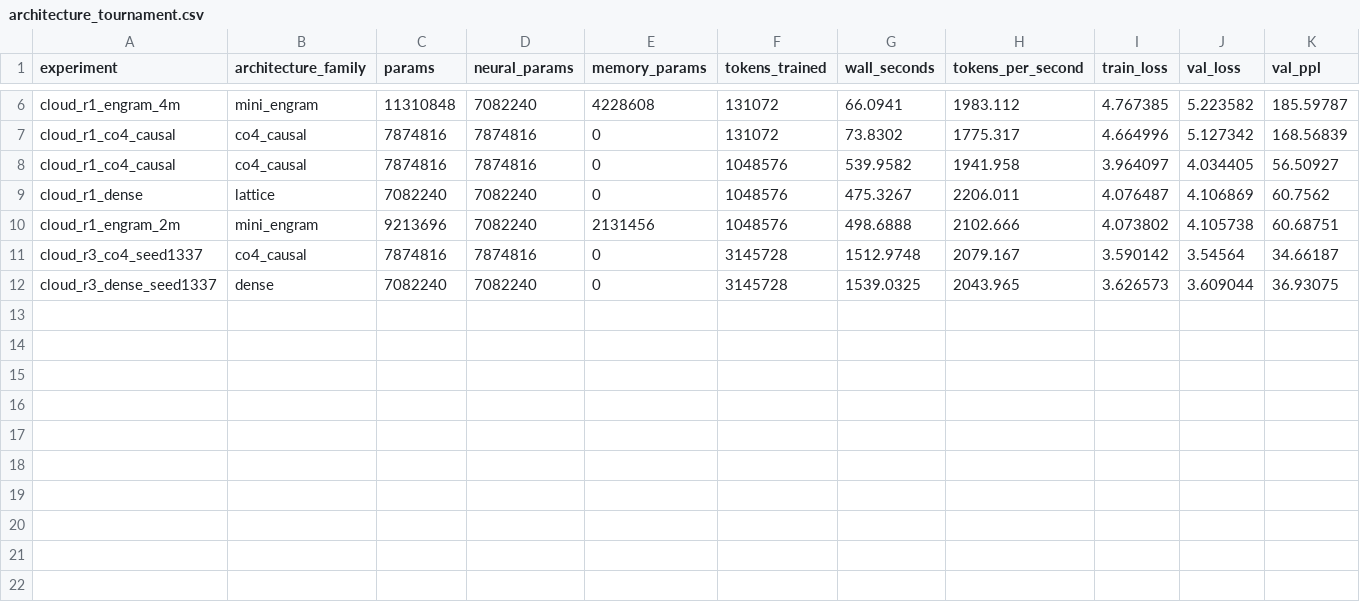
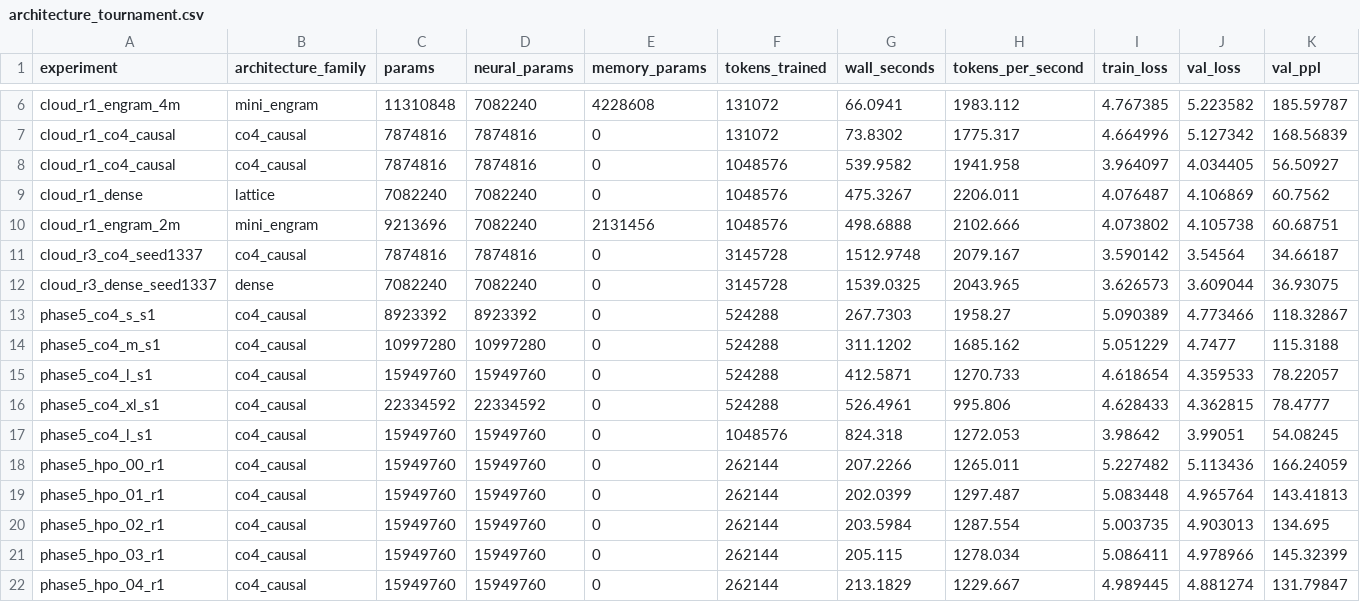
Before and after one commit to insightlabs38-pixel/latticelm, a CSV file: artifacts/architecture_tournament.csv, drawn as a sheet; only a part is shown, gaps mark what is left out; rows hold the shown columns only; the diff names each change by its address in the sheet, - before the commit and + after, or states it on an @@ line.

Commit message:
Extend Phase 5 scaling and targeted HPO

```diff
--- a/artifacts/architecture_tournament.csv
+++ b/artifacts/architecture_tournament.csv
+row 13: phase5_co4_s_s1 | co4_causal | 8923392 | 8923392 | 0 | 524288 | 267.7303 | 1958.27 | 5.090389 | 4.773466 | 118.32867
+row 14: phase5_co4_m_s1 | co4_causal | 10997280 | 10997280 | 0 | 524288 | 311.1202 | 1685.162 | 5.051229 | 4.7477 | 115.3188
+row 15: phase5_co4_l_s1 | co4_causal | 15949760 | 15949760 | 0 | 524288 | 412.5871 | 1270.733 | 4.618654 | 4.359533 | 78.22057
+row 16: phase5_co4_xl_s1 | co4_causal | 22334592 | 22334592 | 0 | 524288 | 526.4961 | 995.806 | 4.628433 | 4.362815 | 78.4777
+row 17: phase5_co4_l_s1 | co4_causal | 15949760 | 15949760 | 0 | 1048576 | 824.318 | 1272.053 | 3.98642 | 3.99051 | 54.08245
+row 18: phase5_hpo_00_r1 | co4_causal | 15949760 | 15949760 | 0 | 262144 | 207.2266 | 1265.011 | 5.227482 | 5.113436 | 166.24059
+row 19: phase5_hpo_01_r1 | co4_causal | 15949760 | 15949760 | 0 | 262144 | 202.0399 | 1297.487 | 5.083448 | 4.965764 | 143.41813
+row 20: phase5_hpo_02_r1 | co4_causal | 15949760 | 15949760 | 0 | 262144 | 203.5984 | 1287.554 | 5.003735 | 4.903013 | 134.695
+row 21: phase5_hpo_03_r1 | co4_causal | 15949760 | 15949760 | 0 | 262144 | 205.115 | 1278.034 | 5.086411 | 4.978966 | 145.32399
+row 22: phase5_hpo_04_r1 | co4_causal | 15949760 | 15949760 | 0 | 262144 | 213.1829 | 1229.667 | 4.989445 | 4.881274 | 131.79847
```
Also changed, not shown: 47 other files.
